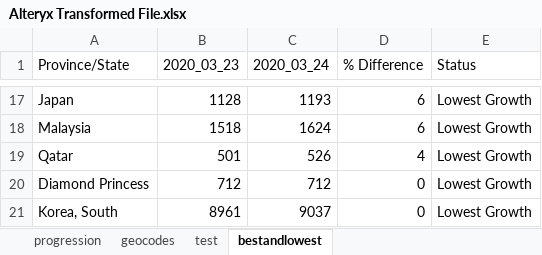
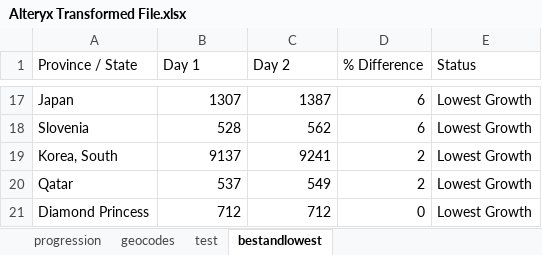
Before and after one commit to Sambit78/COVID-19, an Excel workbook: Alteryx Transformed File.xlsx, sheet bestandlowest, drawn as a sheet; only a part is shown, gaps mark what is left out; values as stored, in another font and other column widths than the file's, no borders; removed rows and columns are numbered as before the commit, all else as after; the diff covers the shown part only; the diff names each change by its address in the sheet, - before the commit and + after, or states it on an @@ line.

```diff
--- a/Alteryx Transformed File.xlsx (sheet bestandlowest)
+++ b/Alteryx Transformed File.xlsx (sheet bestandlowest)
-A1: Province/State
+A1: Province / State
-B1: 2020_03_23
+B1: Day 1
-C1: 2020_03_24
+C1: Day 2
-B17 (Day 1): 1128
+B17 (Day 1): 1307
-C17 (Day 2): 1193
+C17 (Day 2): 1387
-row 18: Malaysia | 1518 | 1624 | 6 | Lowest Growth
+row 18: Slovenia | 528 | 562 | 6 | Lowest Growth
+row 19: Korea, South | 9137 | 9241 | 2 | Lowest Growth
-B20 (Day 1): 501
+B20 (Day 1): 537
-C20 (Day 2): 526
+C20 (Day 2): 549
-D20 (% Difference): 4
+D20 (% Difference): 2
-row 21: Korea, South | 8961 | 9037 | 0 | Lowest Growth
```
Also changed, not shown: 10 added rows, 10 removed rows and 12 edited cells elsewhere in this sheet, sheet geocodes, sheet progression, 1 other file.
